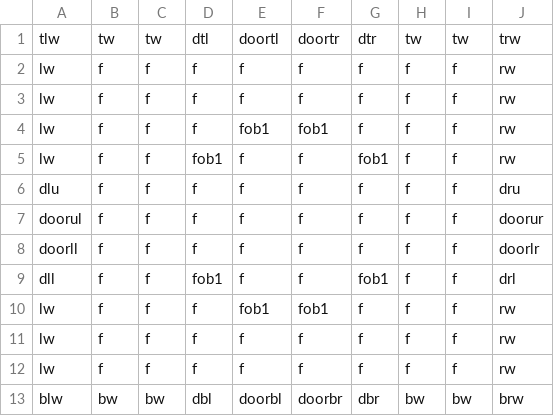
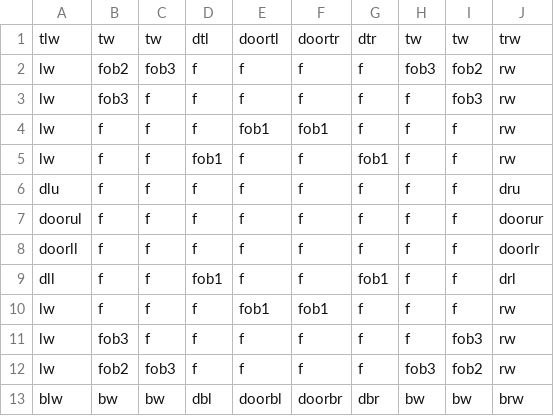
Before and after one commit to DylanSponder/Dungeon-Crawler, a CSV file: assets/Rooms/room2.csv, drawn as a sheet.

```diff
--- a/assets/Rooms/room2.csv
+++ b/assets/Rooms/room2.csv
@@ -1,4 +1,4 @@
 tlw,tw,tw,dtl,doortl,doortr,dtr,tw,tw,trw
-lw,f,f,f,f,f,f,f,f,rw
-lw,f,f,f,f,f,f,f,f,rw
+lw,fob2,fob3,f,f,f,f,fob3,fob2,rw
+lw,fob3,f,f,f,f,f,f,fob3,rw
 lw,f,f,f,fob1,fob1,f,f,f,rw
@@ -10,4 +10,4 @@ dll,f,f,fob1,f,f,fob1,f,f,drl
 lw,f,f,f,fob1,fob1,f,f,f,rw
-lw,f,f,f,f,f,f,f,f,rw
-lw,f,f,f,f,f,f,f,f,rw
+lw,fob3,f,f,f,f,f,f,fob3,rw
+lw,fob2,fob3,f,f,f,f,fob3,fob2,rw
 blw,bw,bw,dbl,doorbl,doorbr,dbr,bw,bw,brw
```
Also changed, not shown: assets/Rooms/room3.csv, 7 other files.
